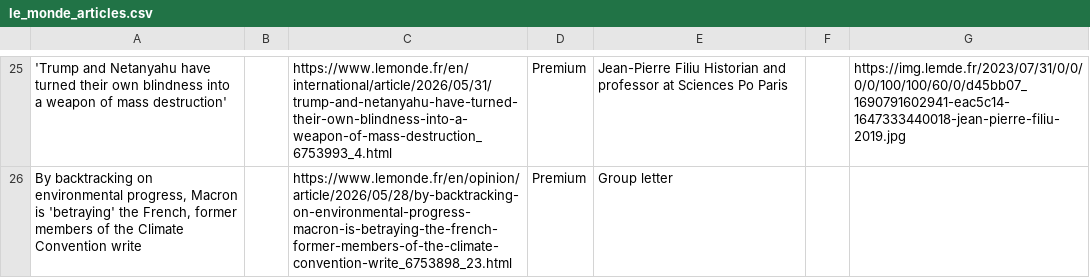
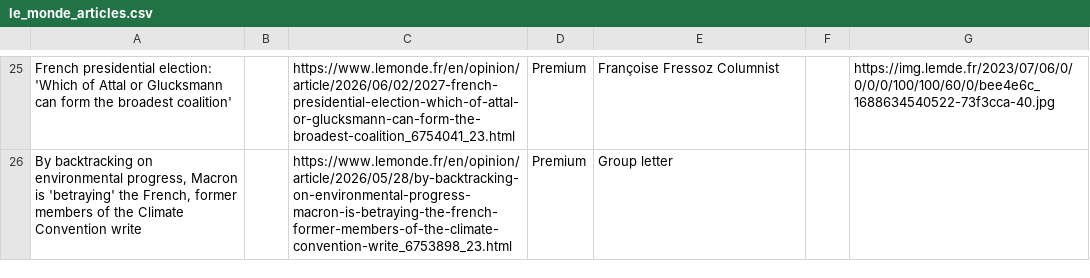
Before and after one commit to XiumeiDong/homework-07, a CSV file: le_monde_articles.csv, drawn as a sheet; only a part is shown, gaps mark what is left out; the diff covers the shown part only; the diff names each change by its address in the sheet, - before the commit and + after, or states it on an @@ line.

```diff
--- a/le_monde_articles.csv
+++ b/le_monde_articles.csv
-A25: 'Trump and Netanyahu have turned their own blindness into a weapon of mass destruction'
+A25: French presidential election: 'Which of Attal or Glucksmann can form the broadest coalition'
-C25: https://www.lemonde.fr/en/international/article/2026/05/31/trump-and-netanyahu-have-turned-their-own-blindness-into-a-weapon-of-mass-destruction_6753993_4.html
+C25: https://www.lemonde.fr/en/opinion/article/2026/06/02/2027-french-presidential-election-which-of-attal-or-glucksmann-can-form-the-broadest-coalition_6754041_23.html
-E25: Jean-Pierre Filiu Historian and professor at Sciences Po Paris
+E25: Françoise Fressoz Columnist
-G25: https://img.lemde.fr/2023/07/31/0/0/0/0/100/100/60/0/d45bb07_1690791602941-eac5c14-1647333440018-jean-pierre-filiu-2019.jpg
+G25: https://img.lemde.fr/2023/07/06/0/0/0/0/100/100/60/0/bee4e6c_1688634540522-73f3cca-40.jpg
```
Also changed, not shown: 18 added rows, 18 removed rows and 13 edited cells elsewhere in this file.
